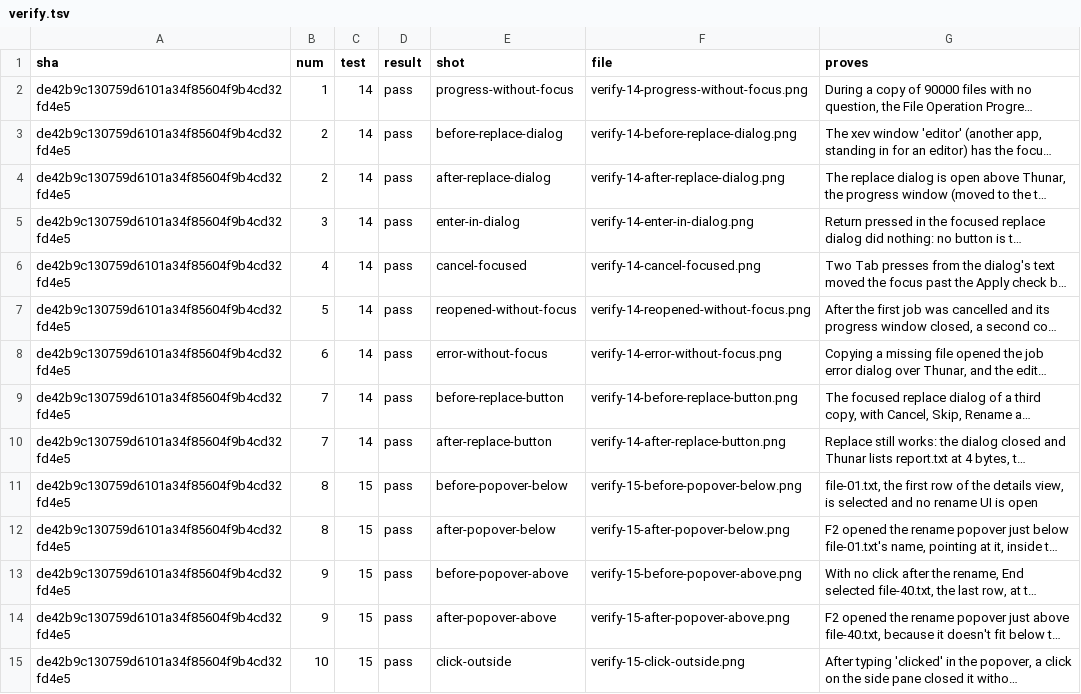
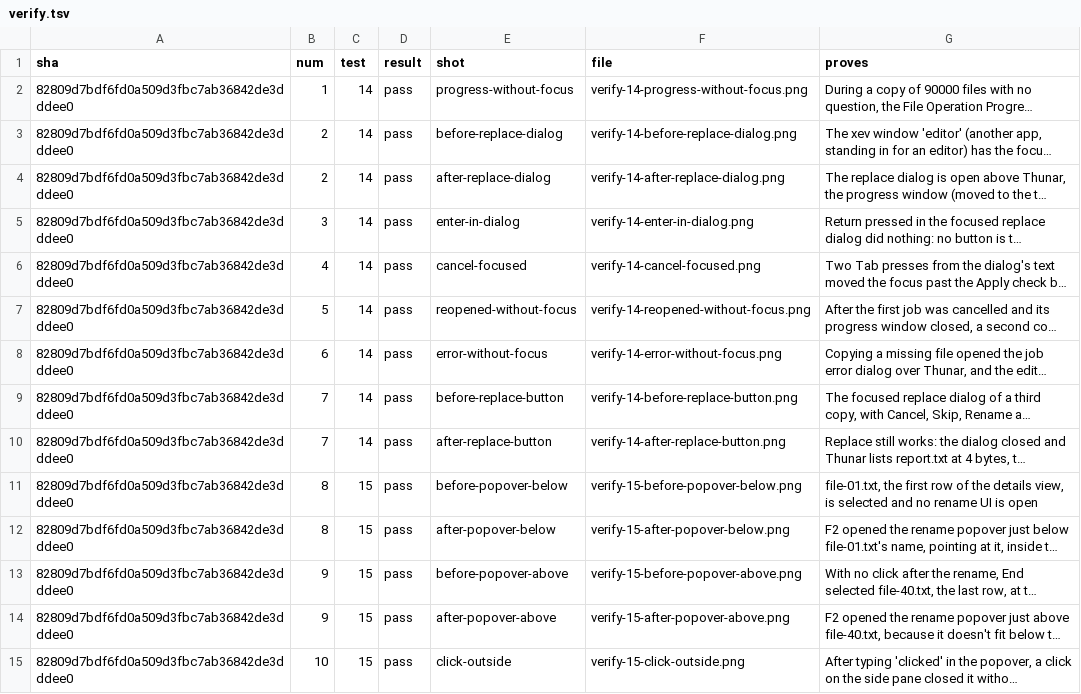
Before and after one commit to alexhu98/thunar, a TSV file: pr-113/verify.tsv, drawn as a sheet; only a part is shown; long unchanged cells end in …; the diff covers the shown part only; the diff names each change by its address in the sheet, - before the commit and + after, or states it on an @@ line.

```diff
--- a/pr-113/verify.tsv
+++ b/pr-113/verify.tsv
-A2:A15 (sha): de42b9c130759d6101a34f85604f9b4cd32fd4e5
+A2:A15 (sha): 82809d7bdf6fd0a509d3fbc7ab36842de3dddee0
```
Also changed, not shown: 139 edited cells elsewhere in this file.
